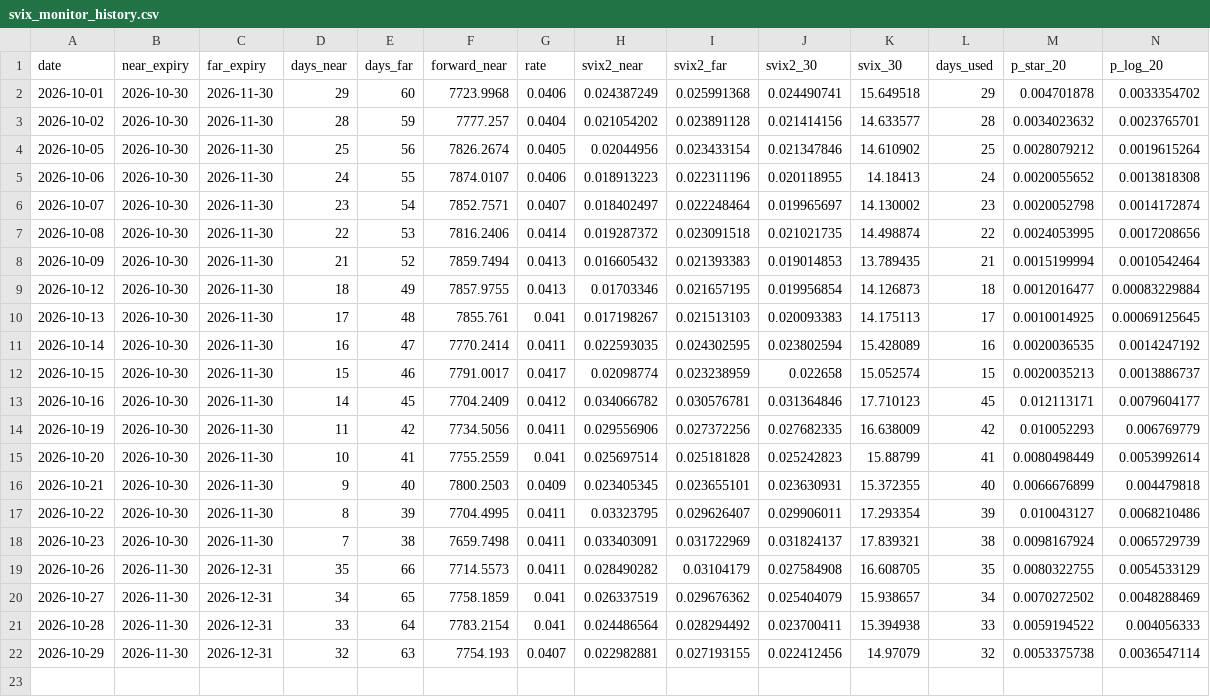
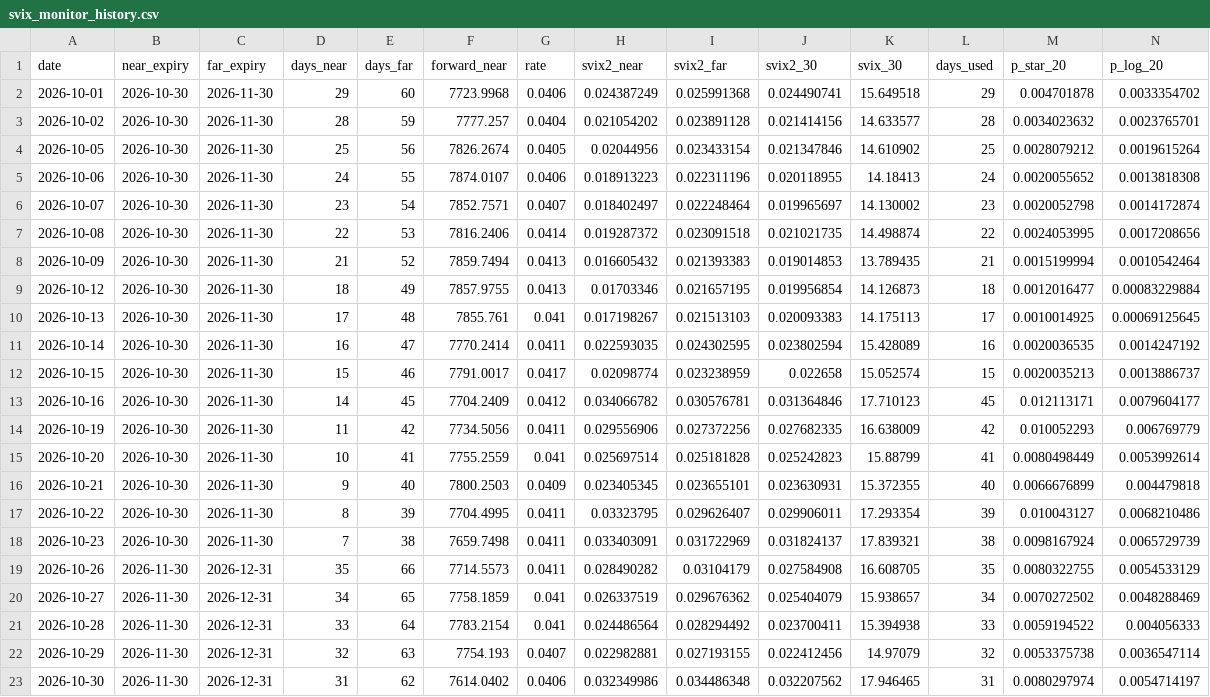
Before and after one commit to zhenqili2004/svix-crash-monitor, a CSV file: svix_monitor_history.csv, drawn as a sheet; only a part is shown; rows hold the shown columns only; the diff names each change by its address in the sheet, - before the commit and + after, or states it on an @@ line.

```diff
--- a/svix_monitor_history.csv
+++ b/svix_monitor_history.csv
+row 23: 2026-10-30 | 2026-11-30 | 2026-12-31 | 31 | 62 | 7614.0402 | 0.0406 | 0.032349986 | 0.034486348 | 0.032207562 | 17.946465 | 31 | 0.0080297974 | 0.0054714197
```
